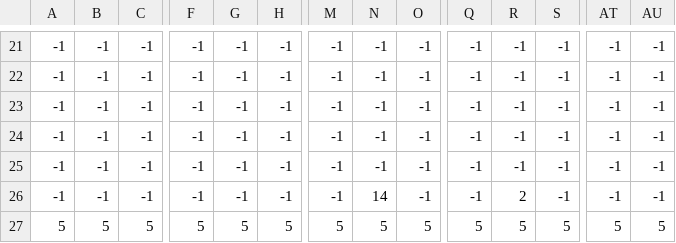
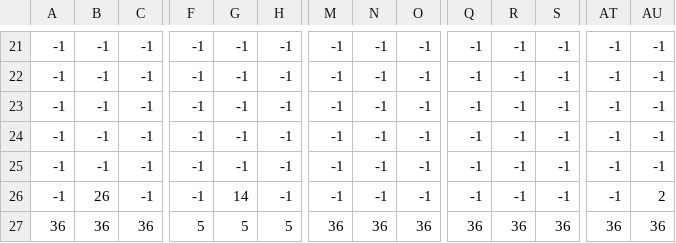
Before and after one commit to nielsklerk/test, a CSV file: level_data/level_data7.csv, drawn as a sheet; only a part is shown, gaps mark what is left out; removed rows and columns are numbered as before the commit, all else as after; rows hold the shown columns only; the diff names each change by its address in the sheet, - before the commit and + after, or states it on an @@ line.

```diff
--- a/level_data/level_data7.csv
+++ b/level_data/level_data7.csv
-B26: -1
+B26: 26
-G26: -1
+G26: 14
-N26: 14
+N26: -1
-R26: 2
+R26: -1
-AU26: -1
+AU26: 2
-row 27: 5 | 5 | 5 | 5 | 5 | 5 | 5 | 5 | 5 | 5 | 5 | 5 | 5 | 5
+row 27: 36 | 36 | 36 | 5 | 5 | 5 | 36 | 36 | 36 | 36 | 36 | 36 | 36 | 36
```
Also changed, not shown: level_data/level_data10.csv, level_data/level_data3.csv, 9 other files.
